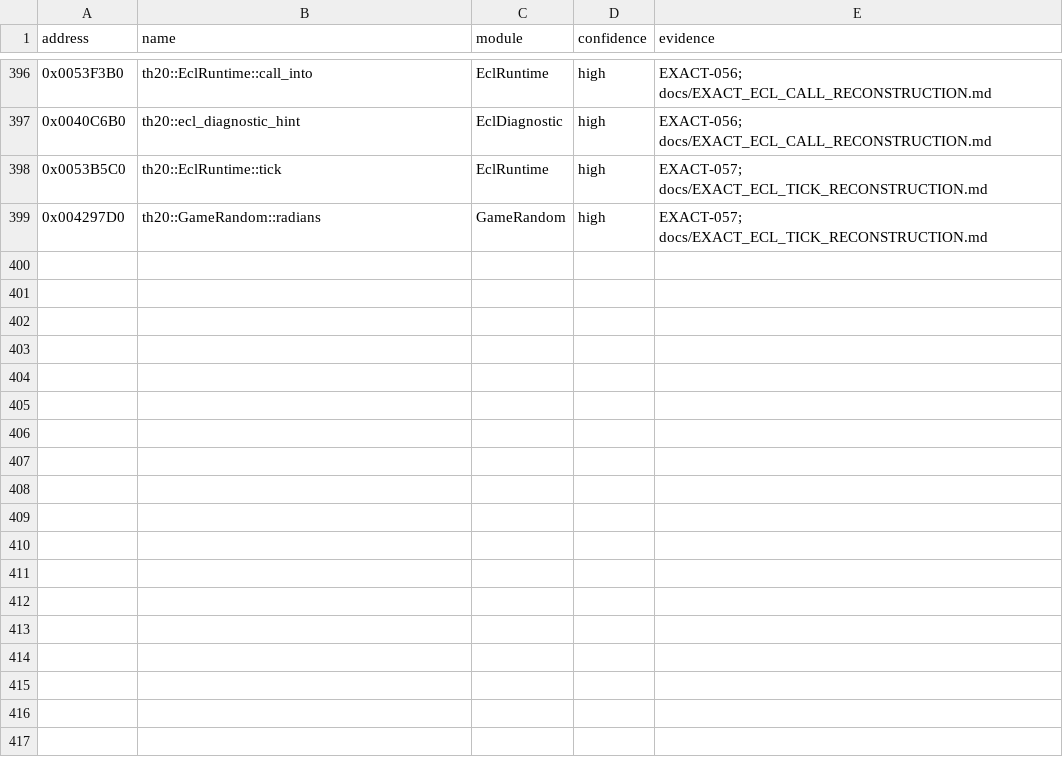
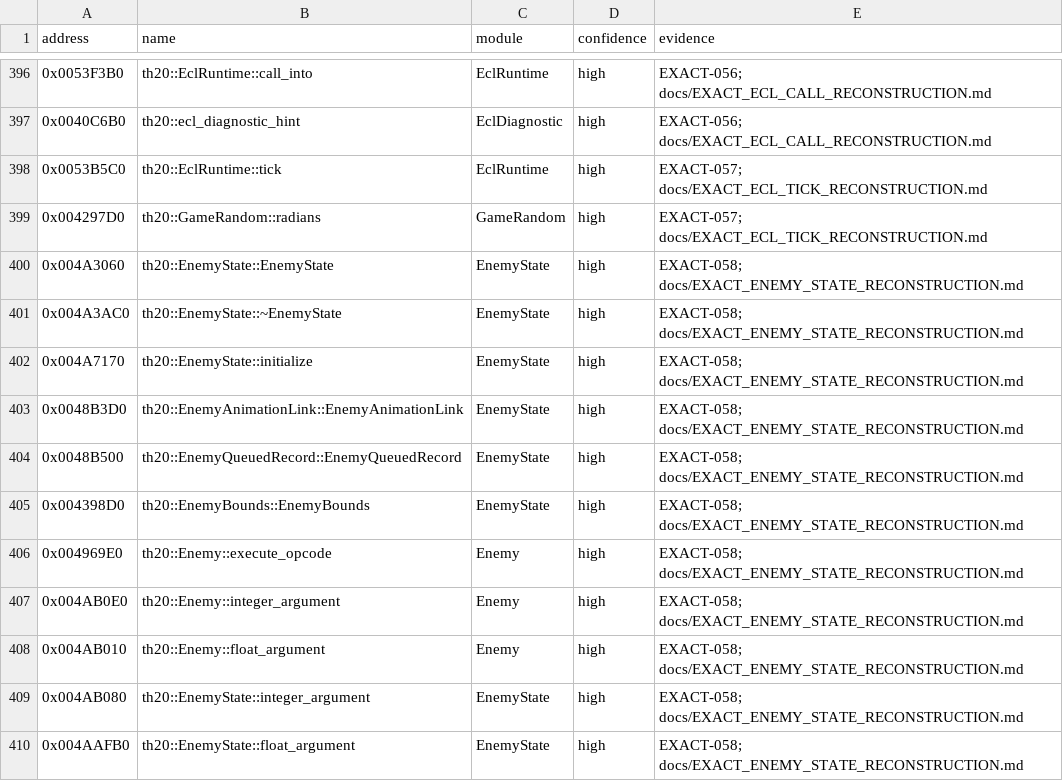
Before and after one commit to N0zoM1z0/th20, a CSV file: config/known-symbols.csv, drawn as a sheet; only a part is shown, gaps mark what is left out; the diff names each change by its address in the sheet, - before the commit and + after, or states it on an @@ line.

Commit message:
gpt-6.1-sol: reconstruct Enemy state lifetime and retire stale artifacts

```diff
--- a/config/known-symbols.csv
+++ b/config/known-symbols.csv
+row 400: 0x004A3060 | th20::EnemyState::EnemyState | EnemyState | high | EXACT-058; docs/EXACT_ENEMY_STATE_RECONSTRUCTION.md
+row 401: 0x004A3AC0 | th20::EnemyState::~EnemyState | EnemyState | high | EXACT-058; docs/EXACT_ENEMY_STATE_RECONSTRUCTION.md
+row 402: 0x004A7170 | th20::EnemyState::initialize | EnemyState | high | EXACT-058; docs/EXACT_ENEMY_STATE_RECONSTRUCTION.md
+row 403: 0x0048B3D0 | th20::EnemyAnimationLink::EnemyAnimationLink | EnemyState | high | EXACT-058; docs/EXACT_ENEMY_STATE_RECONSTRUCTION.md
+row 404: 0x0048B500 | th20::EnemyQueuedRecord::EnemyQueuedRecord | EnemyState | high | EXACT-058; docs/EXACT_ENEMY_STATE_RECONSTRUCTION.md
+row 405: 0x004398D0 | th20::EnemyBounds::EnemyBounds | EnemyState | high | EXACT-058; docs/EXACT_ENEMY_STATE_RECONSTRUCTION.md
+row 406: 0x004969E0 | th20::Enemy::execute_opcode | Enemy | high | EXACT-058; docs/EXACT_ENEMY_STATE_RECONSTRUCTION.md
+row 407: 0x004AB0E0 | th20::Enemy::integer_argument | Enemy | high | EXACT-058; docs/EXACT_ENEMY_STATE_RECONSTRUCTION.md
+row 408: 0x004AB010 | th20::Enemy::float_argument | Enemy | high | EXACT-058; docs/EXACT_ENEMY_STATE_RECONSTRUCTION.md
+row 409: 0x004AB080 | th20::EnemyState::integer_argument | EnemyState | high | EXACT-058; docs/EXACT_ENEMY_STATE_RECONSTRUCTION.md
+row 410: 0x004AAFB0 | th20::EnemyState::float_argument | EnemyState | high | EXACT-058; docs/EXACT_ENEMY_STATE_RECONSTRUCTION.md
```
Also changed, not shown: config/implemented.csv, config/reccmp-functions.csv, 17 other files.
